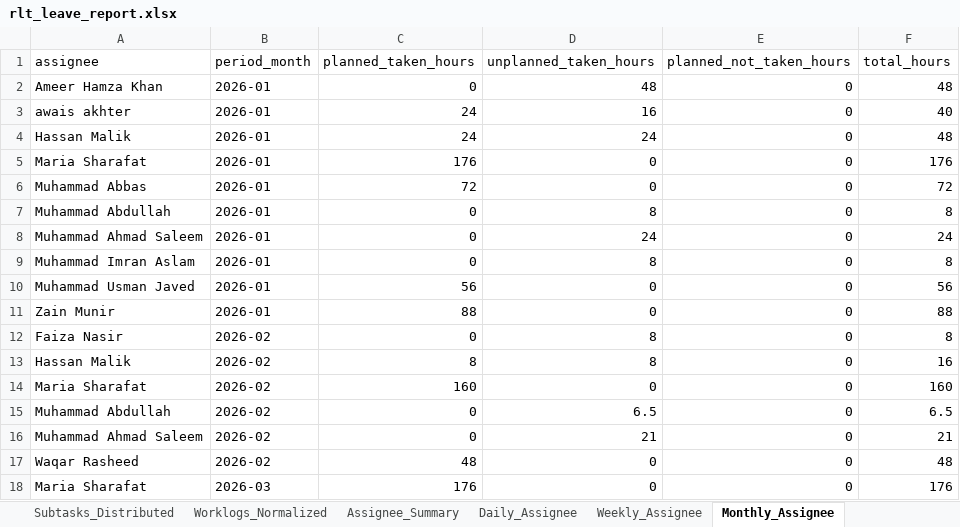
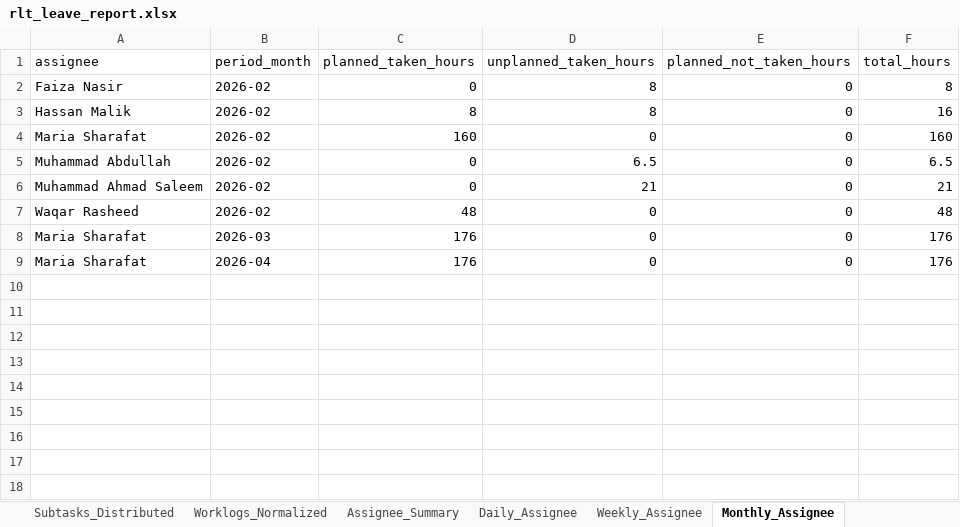
Before and after one commit to odlhassan/JIRA-SCRIPT, an Excel workbook: rlt_leave_report.xlsx, sheet Monthly_Assignee, drawn as a sheet; values as stored, in another font and other column widths than the file's, no borders; removed rows and columns are numbered as before the commit, all else as after; the diff names each change by its address in the sheet, - before the commit and + after, or states it on an @@ line.

```diff
--- a/rlt_leave_report.xlsx (sheet Monthly_Assignee)
+++ b/rlt_leave_report.xlsx (sheet Monthly_Assignee)
-row 2: Ameer Hamza Khan | 2026-01 | 0 | 48 | 0 | 48
-row 3: awais akhter | 2026-01 | 24 | 16 | 0 | 40
-row 4: Hassan Malik | 2026-01 | 24 | 24 | 0 | 48
-row 5: Maria Sharafat | 2026-01 | 176 | 0 | 0 | 176
-row 6: Muhammad Abbas | 2026-01 | 72 | 0 | 0 | 72
-row 7: Muhammad Abdullah | 2026-01 | 0 | 8 | 0 | 8
-row 8: Muhammad Ahmad Saleem | 2026-01 | 0 | 24 | 0 | 24
-row 9: Muhammad Imran Aslam | 2026-01 | 0 | 8 | 0 | 8
-row 10: Muhammad Usman Javed | 2026-01 | 56 | 0 | 0 | 56
-row 11: Zain Munir | 2026-01 | 88 | 0 | 0 | 88
+row 9: Maria Sharafat | 2026-04 | 176 | 0 | 0 | 176
```
Also changed, not shown: sheet Daily_Assignee, sheet Weekly_Assignee, sheet Raw_Subtasks, sheet Subtasks_Distributed, sheet Assignee_Summary, sheet Defective_NoEntry, 1_jira_work_items_export.xlsx, 2_jira_subtask_worklogs.xlsx, 44 other files.
